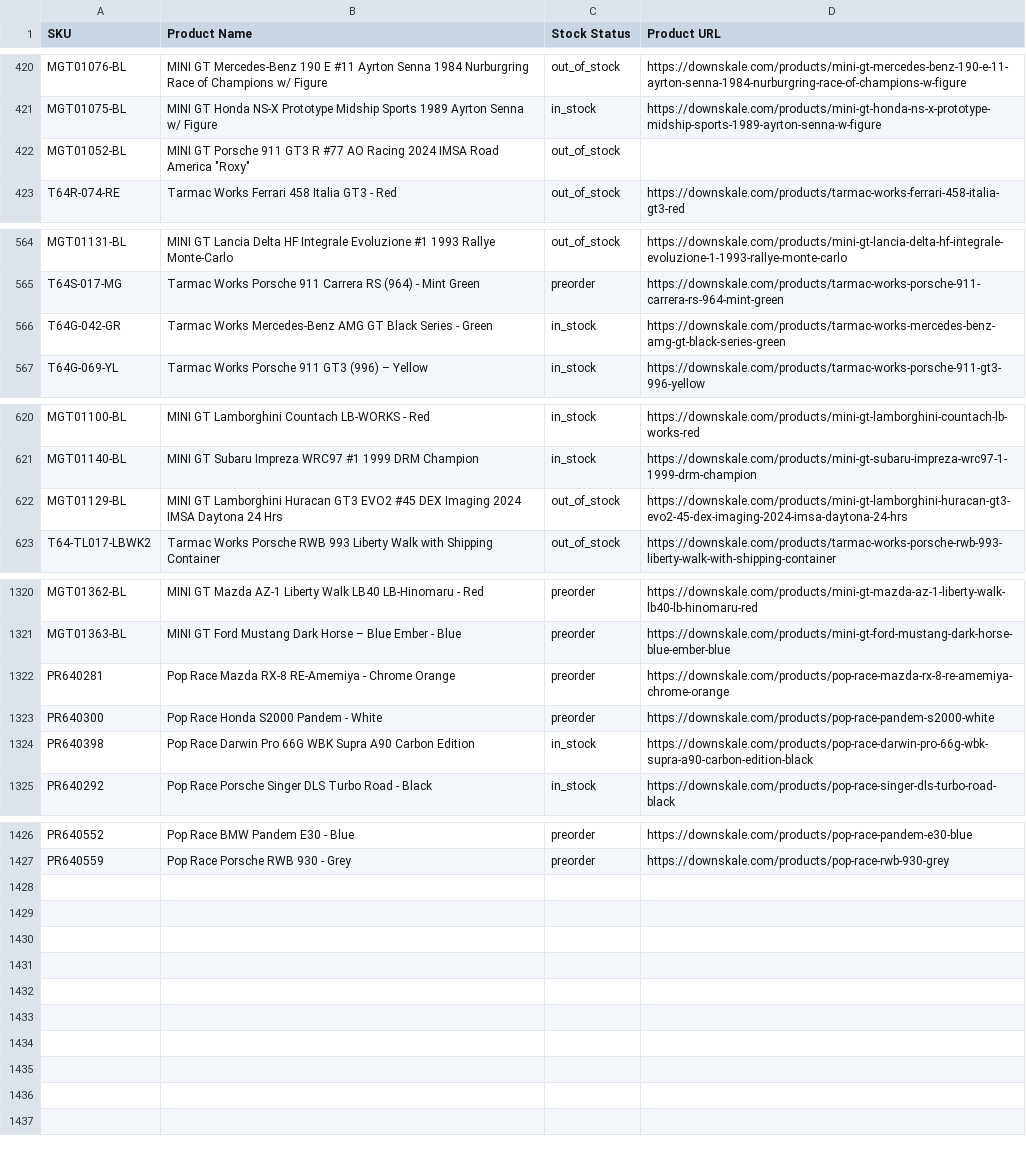
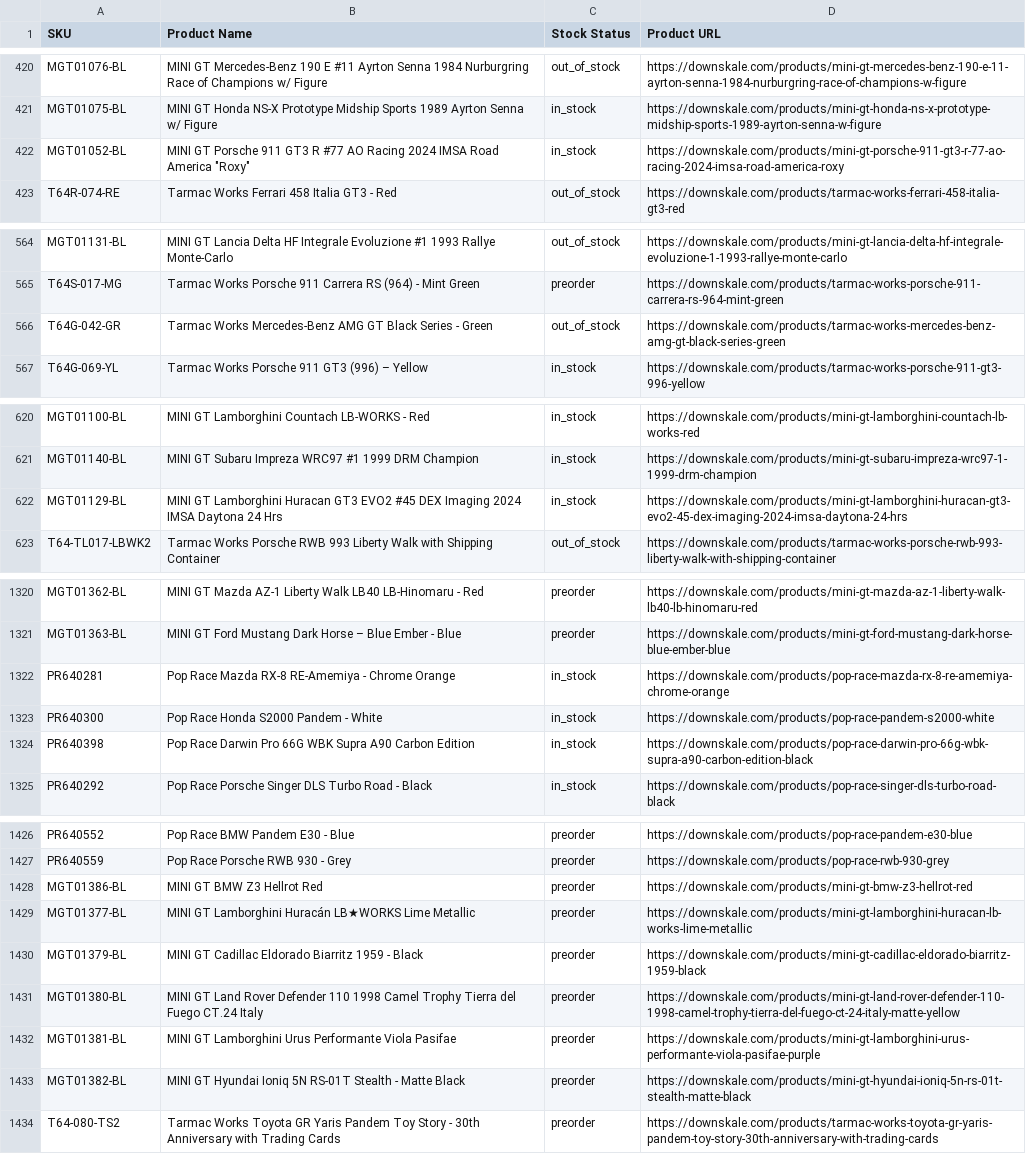
Before and after one commit to chrisboulas/downskale-inventory-feed-data, a CSV file: inventory.csv, drawn as a sheet; only a part is shown, gaps mark what is left out; the diff covers the shown part only.

```diff
--- a/inventory.csv
+++ b/inventory.csv
@@ -421,3 +421,3 @@ MGT01076-BL,MINI GT Mercedes-Benz 190 E #11 Ayrton Senna 1984 Nurburgring Race o
 MGT01075-BL,MINI GT Honda NS-X Prototype Midship Sports 1989 Ayrton Senna w/ Figure,in_stock,https://downskale.com/products/mini-gt-honda-ns-x-prototype-midship-sports-1989-ayrton-senna-w-figure
-MGT01052-BL,"MINI GT Porsche 911 GT3 R #77 AO Racing 2024 IMSA Road America ""Roxy""",out_of_stock,
+MGT01052-BL,"MINI GT Porsche 911 GT3 R #77 AO Racing 2024 IMSA Road America ""Roxy""",in_stock,https://downskale.com/products/mini-gt-porsche-911-gt3-r-77-ao-racing-2024-imsa-road-america-roxy
 T64R-074-RE,Tarmac Works Ferrari 458 Italia GT3 - Red,out_of_stock,https://downskale.com/products/tarmac-works-ferrari-458-italia-gt3-red
@@ -565,3 +565,3 @@ MGT01131-BL,MINI GT Lancia Delta HF Integrale Evoluzione #1 1993 Rallye Monte-Ca
 T64S-017-MG,Tarmac Works Porsche 911 Carrera RS (964) - Mint Green,preorder,https://downskale.com/products/tarmac-works-porsche-911-carrera-rs-964-mint-green
-T64G-042-GR,Tarmac Works Mercedes-Benz AMG GT Black Series - Green,in_stock,https://downskale.com/products/tarmac-works-mercedes-benz-amg-gt-black-series-green
+T64G-042-GR,Tarmac Works Mercedes-Benz AMG GT Black Series - Green,out_of_stock,https://downskale.com/products/tarmac-works-mercedes-benz-amg-gt-black-series-green
 T64G-069-YL,Tarmac Works Porsche 911 GT3 (996) – Yellow,in_stock,https://downskale.com/products/tarmac-works-porsche-911-gt3-996-yellow
@@ -621,3 +621,3 @@ MGT01100-BL,MINI GT Lamborghini Countach LB-WORKS - Red,in_stock,https://downska
 MGT01140-BL,MINI GT Subaru Impreza WRC97 #1 1999 DRM Champion,in_stock,https://downskale.com/products/mini-gt-subaru-impreza-wrc97-1-1999-drm-champion
-MGT01129-BL,MINI GT Lamborghini Huracan GT3 EVO2 #45 DEX Imaging 2024 IMSA Daytona 24 Hrs,out_of_stock,https://downskale.com/products/mini-gt-lamborghini-huracan-gt3-evo2-45-dex-imaging-2024-imsa-daytona-24-hrs
+MGT01129-BL,MINI GT Lamborghini Huracan GT3 EVO2 #45 DEX Imaging 2024 IMSA Daytona 24 Hrs,in_stock,https://downskale.com/products/mini-gt-lamborghini-huracan-gt3-evo2-45-dex-imaging-2024-imsa-daytona-24-hrs
 T64-TL017-LBWK2,Tarmac Works Porsche RWB 993 Liberty Walk with Shipping Container,out_of_stock,https://downskale.com/products/tarmac-works-porsche-rwb-993-liberty-walk-with-shipping-container
@@ -1321,4 +1321,4 @@ MGT01362-BL,MINI GT Mazda AZ-1 Liberty Walk LB40 LB-Hinomaru - Red,preorder,http
 MGT01363-BL,MINI GT Ford Mustang Dark Horse – Blue Ember - Blue,preorder,https://downskale.com/products/mini-gt-ford-mustang-dark-horse-blue-ember-blue
-PR640281,Pop Race Mazda RX-8 RE-Amemiya - Chrome Orange,preorder,https://downskale.com/products/pop-race-mazda-rx-8-re-amemiya-chrome-orange
-PR640300,Pop Race Honda S2000 Pandem - White,preorder,https://downskale.com/products/pop-race-pandem-s2000-white
+PR640281,Pop Race Mazda RX-8 RE-Amemiya - Chrome Orange,in_stock,https://downskale.com/products/pop-race-mazda-rx-8-re-amemiya-chrome-orange
+PR640300,Pop Race Honda S2000 Pandem - White,in_stock,https://downskale.com/products/pop-race-pandem-s2000-white
 PR640398,Pop Race Darwin Pro 66G WBK Supra A90 Carbon Edition,in_stock,https://downskale.com/products/pop-race-darwin-pro-66g-wbk-supra-a90-carbon-edition-black
@@ -1427 +1427,8 @@ PR640552,Pop Race BMW Pandem E30 - Blue,preorder,https://downskale.com/products/
 PR640559,Pop Race Porsche RWB 930 - Grey,preorder,https://downskale.com/products/pop-race-rwb-930-grey
+MGT01386-BL,MINI GT BMW Z3 Hellrot Red,preorder,https://downskale.com/products/mini-gt-bmw-z3-hellrot-red
+MGT01377-BL,MINI GT Lamborghini Huracán LB★WORKS Lime Metallic,preorder,https://downskale.com/products/mini-gt-lamborghini-huracan-lb-works-lime-metallic
+MGT01379-BL,MINI GT Cadillac Eldorado Biarritz 1959 - Black,preorder,https://downskale.com/products/mini-gt-cadillac-eldorado-biarritz-1959-black
+MGT01380-BL,MINI GT Land Rover Defender 110 1998 Camel Trophy Tierra del Fuego CT.24 Italy,preorder,https://downskale.com/products/mini-gt-land-rover-defender-110-1998-camel-trophy-tierra-del-fuego-ct-24-italy-matte-yellow
+MGT01381-BL,MINI GT Lamborghini Urus Performante Viola Pasifae,preorder,https://downskale.com/products/mini-gt-lamborghini-urus-performante-viola-pasifae-purple
+MGT01382-BL,MINI GT Hyundai Ioniq 5N RS-01T Stealth - Matte Black,preorder,https://downskale.com/products/mini-gt-hyundai-ioniq-5n-rs-01t-stealth-matte-black
+T64-080-TS2,Tarmac Works Toyota GR Yaris Pandem Toy Story - 30th Anniversary with Trading Cards,preorder,https://downskale.com/products/tarmac-works-toyota-gr-yaris-pandem-toy-story-30th-anniversary-with-trading-cards
```
Also changed, not shown: 1 edited cell elsewhere in this file.
